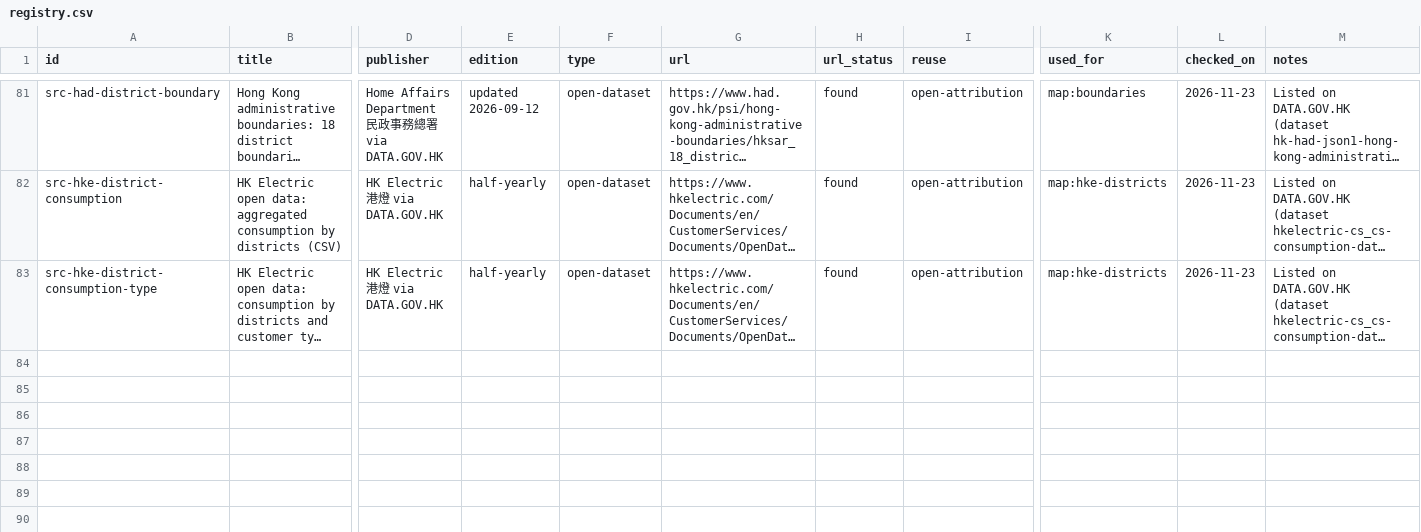
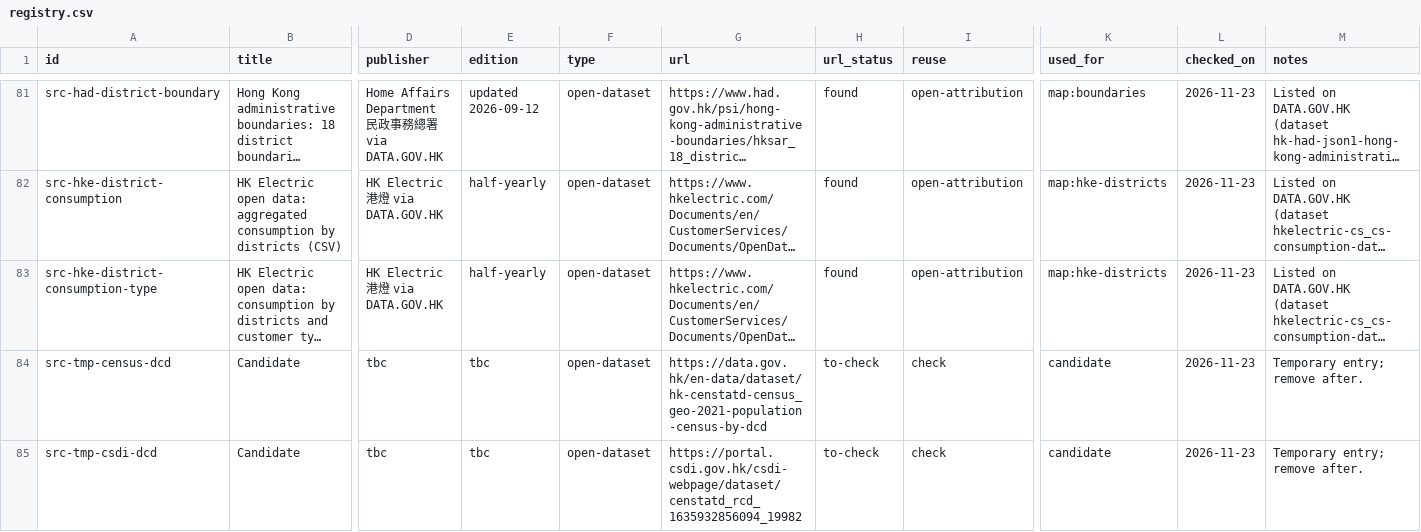
Before and after one commit to liuxiangchen428-hash/hk-open-carbon, a CSV file: sources/registry.csv, drawn as a sheet; only a part is shown, gaps mark what is left out; long unchanged cells end in …; rows hold the shown columns only; the diff names each change by its address in the sheet, - before the commit and + after, or states it on an @@ line.

```diff
--- a/sources/registry.csv
+++ b/sources/registry.csv
+row 84: src-tmp-census-dcd | Candidate | tbc | tbc | open-dataset | https://data.gov.hk/en-data/dataset/hk-censtatd-census_geo-2021-population-census-by-dcd | to-check | check | candidate | 2026-11-23 | Temporary entry; remove after.
+row 85: src-tmp-csdi-dcd | Candidate | tbc | tbc | open-dataset | https://portal.csdi.gov.hk/csdi-webpage/dataset/censtatd_rcd_1635932856094_19982 | to-check | check | candidate | 2026-11-23 | Temporary entry; remove after.
```
